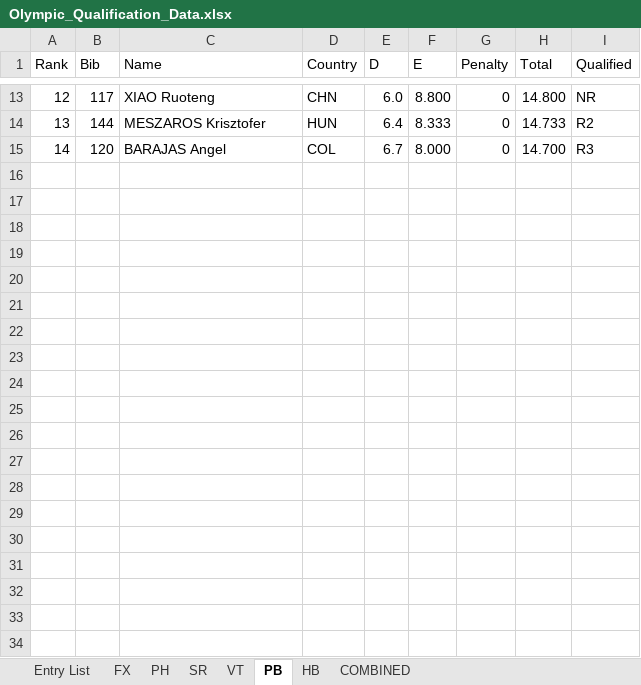
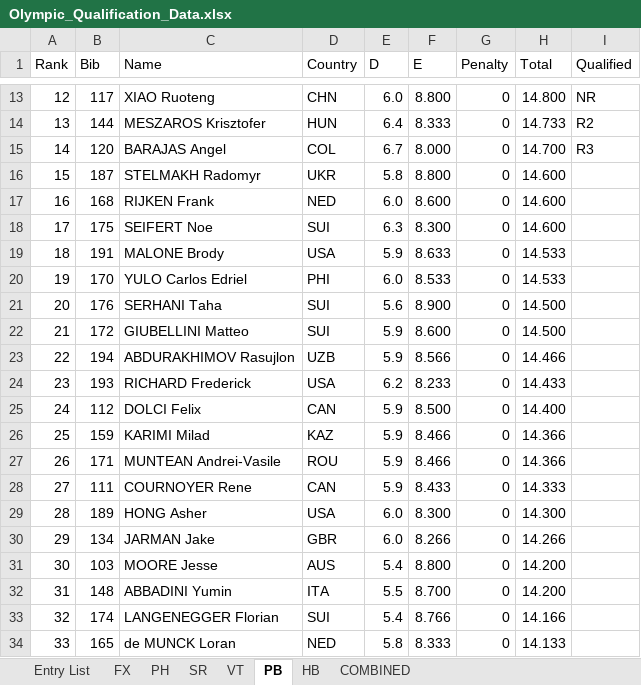
Before and after one commit to jgagn/stoi-STS, an Excel workbook: test_data/OlympicData/Olympic_Qualification_Data.xlsx, sheet PB, drawn as a sheet; only a part is shown, gaps mark what is left out; values as stored, in another font and other column widths than the file's, no borders; the diff covers the shown part only; the diff names each change by its address in the sheet, - before the commit and + after, or states it on an @@ line.

```diff
--- a/test_data/OlympicData/Olympic_Qualification_Data.xlsx (sheet PB)
+++ b/test_data/OlympicData/Olympic_Qualification_Data.xlsx (sheet PB)
+row 16: 15 | 187 | STELMAKH Radomyr | UKR | 5.8 | 8.800 | 0 | 14.600
+row 17: 16 | 168 | RIJKEN Frank | NED | 6.0 | 8.600 | 0 | 14.600
+row 18: 17 | 175 | SEIFERT Noe | SUI | 6.3 | 8.300 | 0 | 14.600
+row 19: 18 | 191 | MALONE Brody | USA | 5.9 | 8.633 | 0 | 14.533
+row 20: 19 | 170 | YULO Carlos Edriel | PHI | 6.0 | 8.533 | 0 | 14.533
+row 21: 20 | 176 | SERHANI Taha | SUI | 5.6 | 8.900 | 0 | 14.500
+row 22: 21 | 172 | GIUBELLINI Matteo | SUI | 5.9 | 8.600 | 0 | 14.500
+row 23: 22 | 194 | ABDURAKHIMOV Rasujlon | UZB | 5.9 | 8.566 | 0 | 14.466
+row 24: 23 | 193 | RICHARD Frederick | USA | 6.2 | 8.233 | 0 | 14.433
+row 25: 24 | 112 | DOLCI Felix | CAN | 5.9 | 8.500 | 0 | 14.400
+row 26: 25 | 159 | KARIMI Milad | KAZ | 5.9 | 8.466 | 0 | 14.366
+row 27: 26 | 171 | MUNTEAN Andrei-Vasile | ROU | 5.9 | 8.466 | 0 | 14.366
+row 28: 27 | 111 | COURNOYER Rene | CAN | 5.9 | 8.433 | 0 | 14.333
+row 29: 28 | 189 | HONG Asher | USA | 6.0 | 8.300 | 0 | 14.300
+row 30: 29 | 134 | JARMAN Jake | GBR | 6.0 | 8.266 | 0 | 14.266
+row 31: 30 | 103 | MOORE Jesse | AUS | 5.4 | 8.800 | 0 | 14.200
+row 32: 31 | 148 | ABBADINI Yumin | ITA | 5.5 | 8.700 | 0 | 14.200
+row 33: 32 | 174 | LANGENEGGER Florian | SUI | 5.4 | 8.766 | 0 | 14.166
+row 34: 33 | 165 | de MUNCK Loran | NED | 5.8 | 8.333 | 0 | 14.133
```
Also changed, not shown: 32 added rows elsewhere in this sheet, sheet COMBINED, sheet PH, sheet FX, sheet SR, sheet Entry List, sheet VT, formulas that keep their value, 3 other files.
